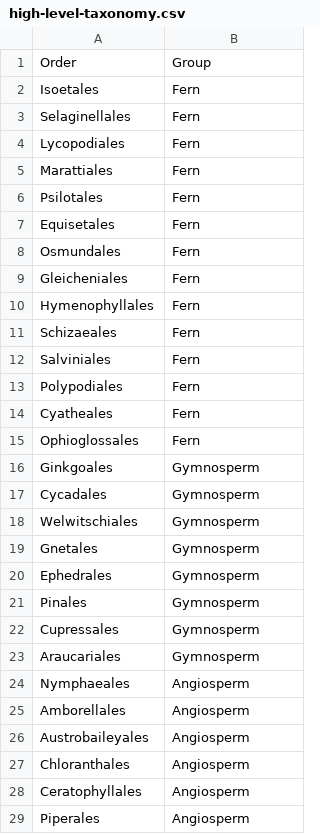
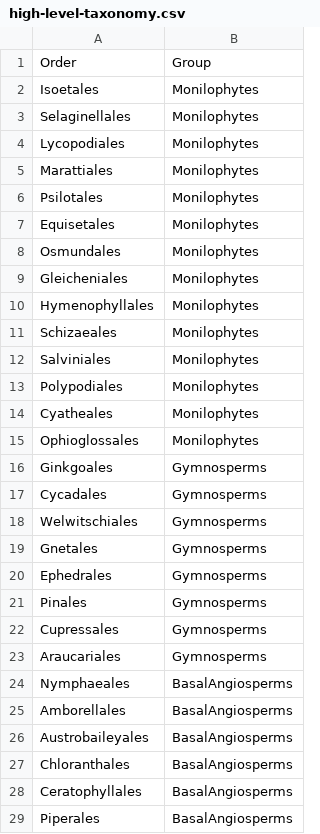
Before and after one commit to richfitz/wood, a CSV file: high-level-taxonomy.csv, drawn as a sheet; only a part is shown; the diff covers the shown part only.

```diff
--- a/high-level-taxonomy.csv
+++ b/high-level-taxonomy.csv
@@ -1,29 +1,29 @@
 Order,Group
-Isoetales,Fern
-Selaginellales,Fern
-Lycopodiales,Fern
-Marattiales,Fern
-Psilotales,Fern
-Equisetales,Fern
-Osmundales,Fern
-Gleicheniales,Fern
-Hymenophyllales,Fern
-Schizaeales,Fern
-Salviniales,Fern
-Polypodiales,Fern
-Cyatheales,Fern
-Ophioglossales,Fern
-Ginkgoales,Gymnosperm
-Cycadales,Gymnosperm
-Welwitschiales,Gymnosperm
-Gnetales,Gymnosperm
-Ephedrales,Gymnosperm
-Pinales,Gymnosperm
-Cupressales,Gymnosperm
-Araucariales,Gymnosperm
-Nymphaeales,Angiosperm
-Amborellales,Angiosperm
-Austrobaileyales,Angiosperm
-Chloranthales,Angiosperm
-Ceratophyllales,Angiosperm
-Piperales,Angiosperm
+Isoetales,Monilophytes
+Selaginellales,Monilophytes
+Lycopodiales,Monilophytes
+Marattiales,Monilophytes
+Psilotales,Monilophytes
+Equisetales,Monilophytes
+Osmundales,Monilophytes
+Gleicheniales,Monilophytes
+Hymenophyllales,Monilophytes
+Schizaeales,Monilophytes
+Salviniales,Monilophytes
+Polypodiales,Monilophytes
+Cyatheales,Monilophytes
+Ophioglossales,Monilophytes
+Ginkgoales,Gymnosperms
+Cycadales,Gymnosperms
+Welwitschiales,Gymnosperms
+Gnetales,Gymnosperms
+Ephedrales,Gymnosperms
+Pinales,Gymnosperms
+Cupressales,Gymnosperms
+Araucariales,Gymnosperms
+Nymphaeales,BasalAngiosperms
+Amborellales,BasalAngiosperms
+Austrobaileyales,BasalAngiosperms
+Chloranthales,BasalAngiosperms
+Ceratophyllales,BasalAngiosperms
+Piperales,BasalAngiosperms
```
Also changed, not shown: 3 edited cells elsewhere in this file, 4 other files.
